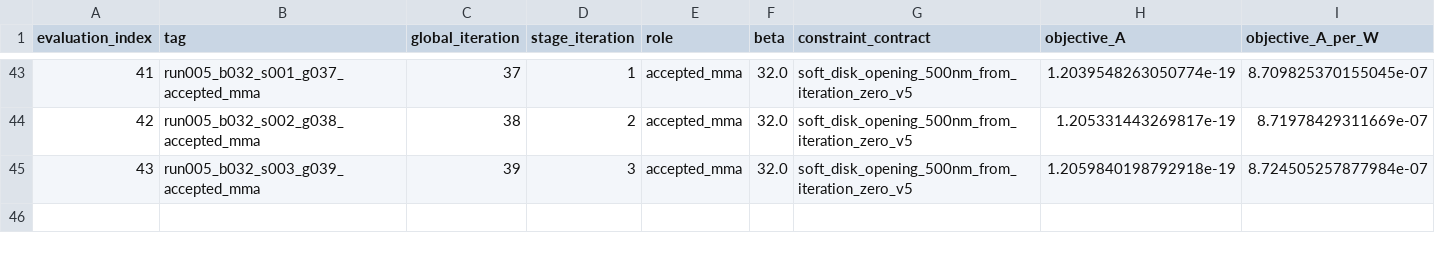
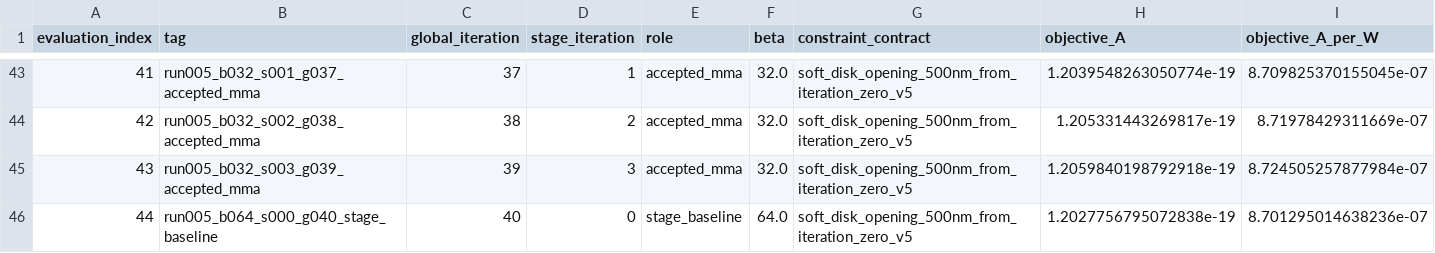
Before and after one commit to SeunghyunLee8860/inverse_design, a CSV file: photothermal_pte/optimization_runs/run_005_lowbeta_topology_exploration_pilot/results/optimization_history.csv, drawn as a sheet; only a part is shown, gaps mark what is left out; rows hold the shown columns only; the diff names each change by its address in the sheet, - before the commit and + after, or states it on an @@ line.

Commit message:
Record Run 005 run005_b064_s000_g040_stage_baseline

```diff
--- a/photothermal_pte/optimization_runs/run_005_lowbeta_topology_exploration_pilot/results/optimization_history.csv
+++ b/photothermal_pte/optimization_runs/run_005_lowbeta_topology_exploration_pilot/results/optimization_history.csv
+row 46: 44 | run005_b064_s000_g040_stage_baseline | 40 | 0 | stage_baseline | 64.0 | soft_disk_opening_500nm_from_iteration_zero_v5 | 1.2027756795072838e-19 | 8.701295014638236e-07
```
Also changed, not shown: 8 other files.
